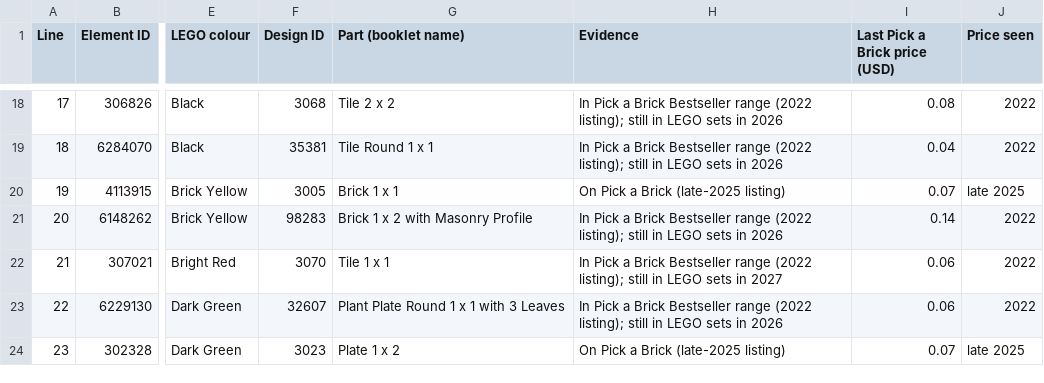
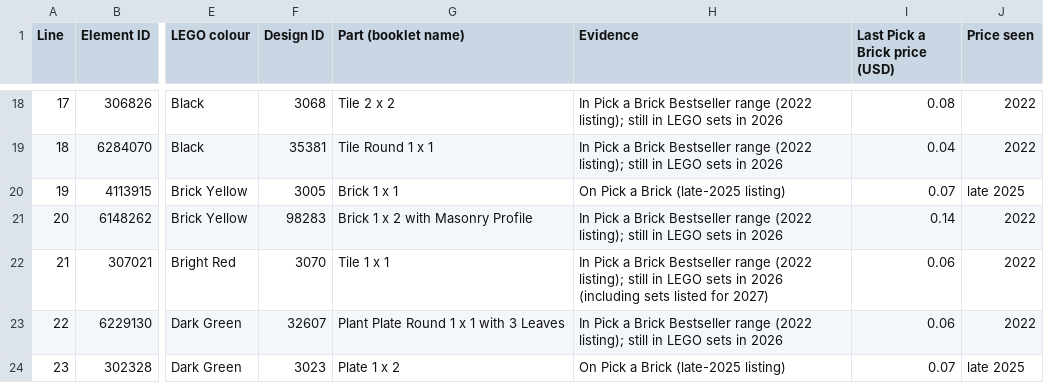
Before and after one commit to bpatricca7/Test, a CSV file: house-lego/parts/pick_a_brick_mapping.csv, drawn as a sheet; only a part is shown, gaps mark what is left out; the diff names each change by its address in the sheet, - before the commit and + after, or states it on an @@ line.

```diff
--- a/house-lego/parts/pick_a_brick_mapping.csv
+++ b/house-lego/parts/pick_a_brick_mapping.csv
-H22 (Evidence): …sets in 2027
+H22 (Evidence): …sets in 2026 (including sets listed for 2027)
```
Also changed, not shown: riviera-lego/parts/pick_a_brick_mapping.csv, 30 other files.
